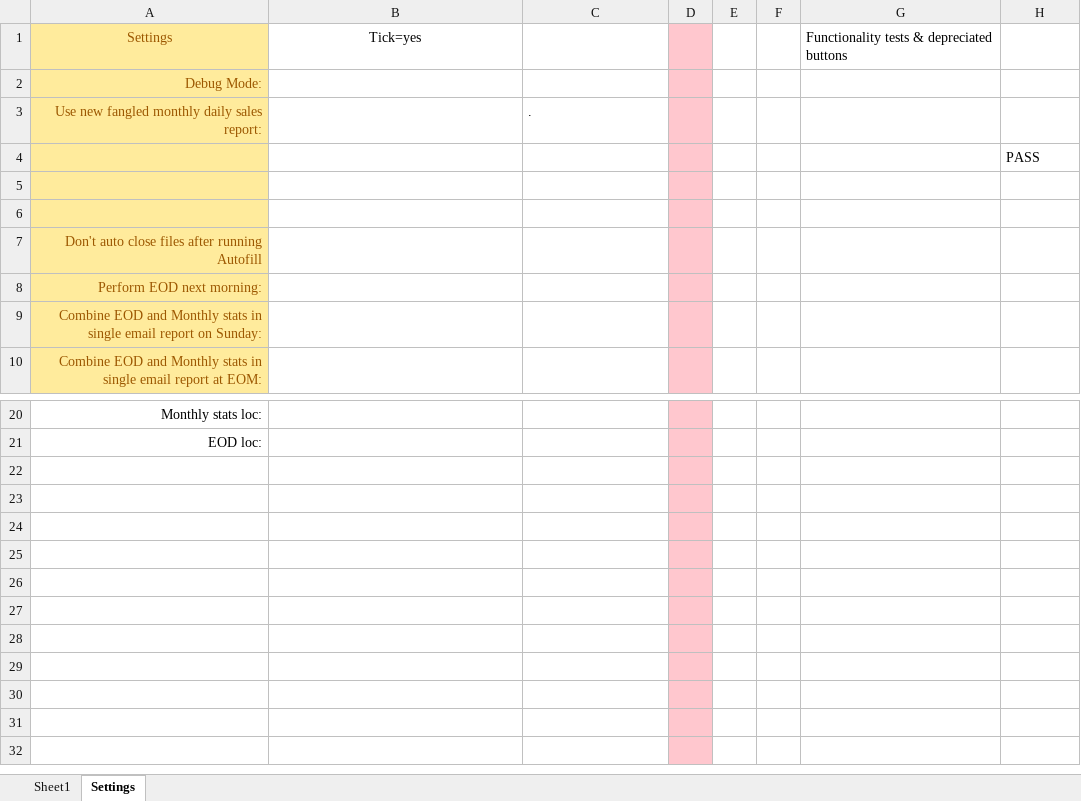
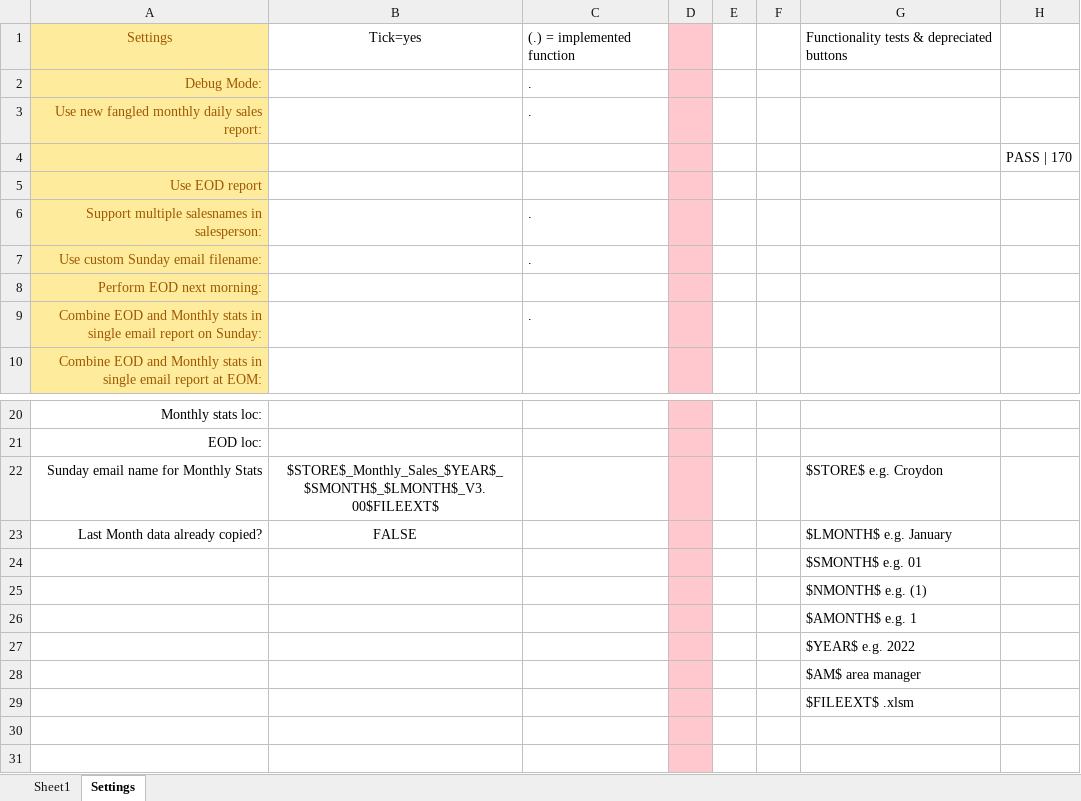
Before and after one commit to Noixo/Excel-automation, an Excel workbook: Excel-automation-master/Auto-fill.xlsm, sheet Settings, drawn as a sheet; only a part is shown, gaps mark what is left out; the shorter side is filled out with more unchanged rows; values as stored, in another font and other column widths than the file's, no borders; charts and pictures not drawn; removed rows and columns are numbered as before the commit, all else as after; the diff names each change by its address in the sheet, - before the commit and + after, or states it on an @@ line.

Commit message:
V1.20
Program will now automatically copy stats information back into the end of last months stats when needed.

```diff
--- a/Excel-automation-master/Auto-fill.xlsm (sheet Settings)
+++ b/Excel-automation-master/Auto-fill.xlsm (sheet Settings)
-C1: (empty)
+C1: (.) = implemented function
-C2: (empty)
+C2: .
-H4: PASS
+H4: PASS | 170
-row 5: (empty)
-row 6: (empty)
-A5: Don't auto close files after running Autofill
+A5: Use EOD report
+row 6: Support multiple salesnames in salesperson: |  | .
+row 7: Use custom Sunday email filename: |  | .
-C9: (empty)
+C9: .
-row 22: (empty)
+row 22: Sunday email name for Monthly Stats | $STORE$_Monthly_Sales_$YEAR$_$SMONTH$_$LMONTH$_V3.00$FILEEXT$ |  |  |  |  | $STORE$ e.g. Croydon
-row 23: (empty)
+row 23: Last Month data already copied? | FALSE |  |  |  |  | $LMONTH$ e.g. January
-G24: (empty)
+G24: $SMONTH$ e.g. 01
-G25: (empty)
+G25: $NMONTH$ e.g. (1)
-G26: (empty)
+G26: $AMONTH$ e.g. 1
-G27: (empty)
+G27: $YEAR$ e.g. 2022
-G28: (empty)
+G28: $AM$ area manager
-G29: (empty)
+G29: $FILEEXT$ .xlsm
```
Also changed, not shown: sheet Sheet1, hidden cells, charts or pictures.
